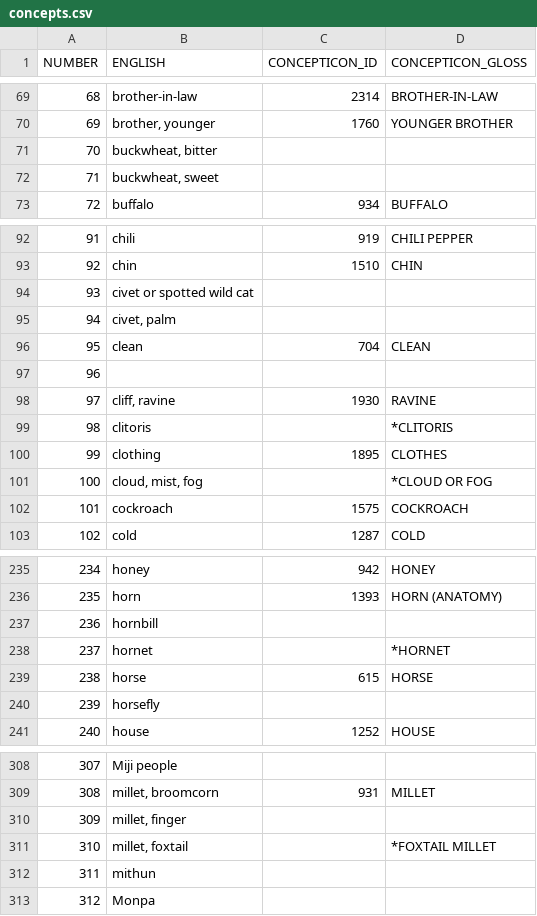
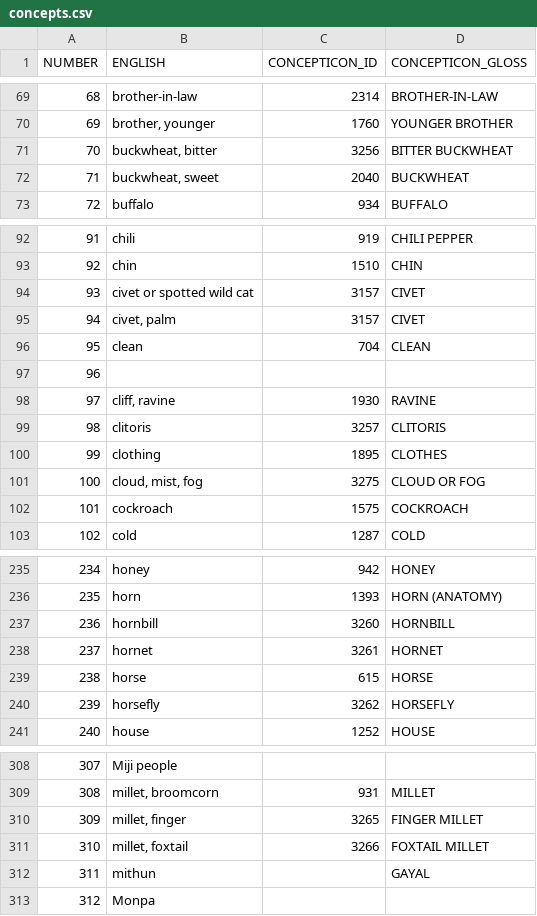
Before and after one commit to lexibank/bodtkhobwa, a CSV file: etc/concepts.csv, drawn as a sheet; only a part is shown, gaps mark what is left out; the diff covers the shown part only.

Commit message:
Fixing concept mapping with Concepticon changes.

```diff
--- a/etc/concepts.csv
+++ b/etc/concepts.csv
@@ -70,4 +70,4 @@
 "69","brother, younger","1760","YOUNGER BROTHER"
-"70","buckwheat, bitter","",""
-"71","buckwheat, sweet","",""
+"70","buckwheat, bitter","3256","BITTER BUCKWHEAT"
+"71","buckwheat, sweet","2040","BUCKWHEAT"
 "72","buffalo","934","BUFFALO"
@@ -93,4 +93,4 @@
 "92","chin","1510","CHIN"
-"93","civet or spotted wild cat","",""
-"94","civet, palm","",""
+"93","civet or spotted wild cat","3157","CIVET"
+"94","civet, palm","3157","CIVET"
 "95","clean","704","CLEAN"
@@ -98,5 +98,5 @@
 "97","cliff, ravine","1930","RAVINE"
-"98","clitoris","","*CLITORIS"
+"98","clitoris","3257","CLITORIS"
 "99","clothing","1895","CLOTHES"
-"100","cloud, mist, fog","","*CLOUD OR FOG"
+"100","cloud, mist, fog","3275","CLOUD OR FOG"
 "101","cockroach","1575","COCKROACH"
@@ -236,6 +236,6 @@
 "235","horn","1393","HORN (ANATOMY)"
-"236","hornbill","",""
-"237","hornet","","*HORNET"
+"236","hornbill","3260","HORNBILL"
+"237","hornet","3261","HORNET"
 "238","horse","615","HORSE"
-"239","horsefly","",""
+"239","horsefly","3262","HORSEFLY"
 "240","house","1252","HOUSE"
@@ -309,5 +309,5 @@
 "308","millet, broomcorn","931","MILLET"
-"309","millet, finger","",""
-"310","millet, foxtail","","*FOXTAIL MILLET"
-"311","mithun","",""
+"309","millet, finger","3265","FINGER MILLET"
+"310","millet, foxtail","3266","FOXTAIL MILLET"
+"311","mithun","","GAYAL"
 "312","Monpa","",""
```
Also changed, not shown: 53 edited cells elsewhere in this file, 1 other file.
